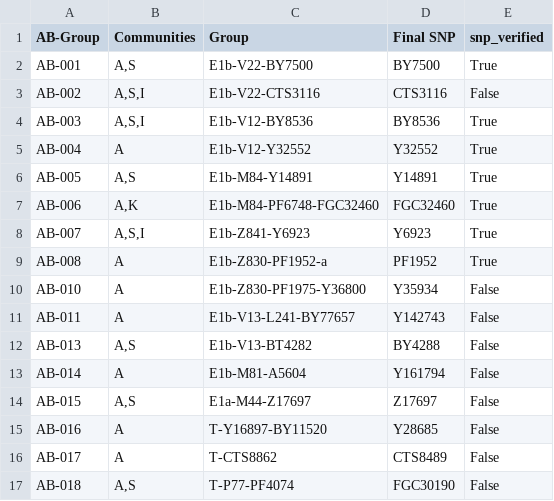
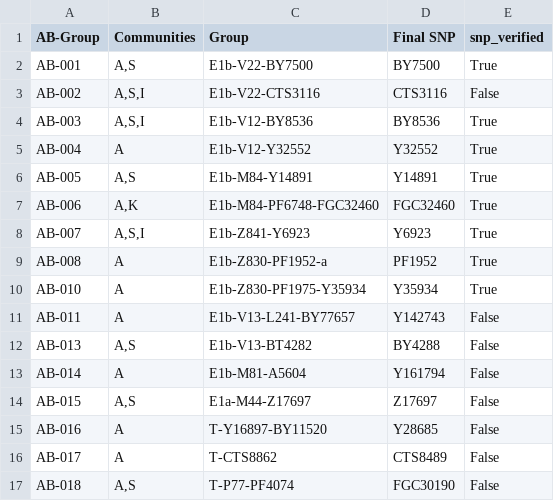
Before and after one commit to sgbmzm/y-dna-analyzer, a CSV file: required_files/ab_groups_snp.csv, drawn as a sheet; only a part is shown.

Commit message:
Update ab_groups_snp.csv

```diff
--- a/required_files/ab_groups_snp.csv
+++ b/required_files/ab_groups_snp.csv
@@ -9,3 +9,3 @@ AB-007,"A,S,I",E1b-Z841-Y6923,Y6923,True
 AB-008,A,E1b-Z830-PF1952-a,PF1952,True
-AB-010,A,E1b-Z830-PF1975-Y36800,Y35934,False
+AB-010,A,E1b-Z830-PF1975-Y35934,Y35934,True
 AB-011,A,E1b-V13-L241-BY77657,Y142743,False
```
